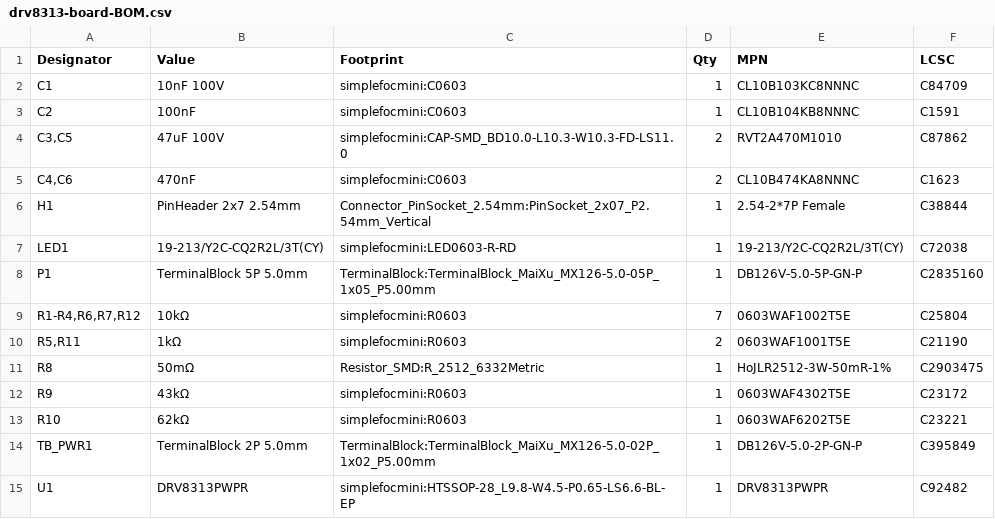
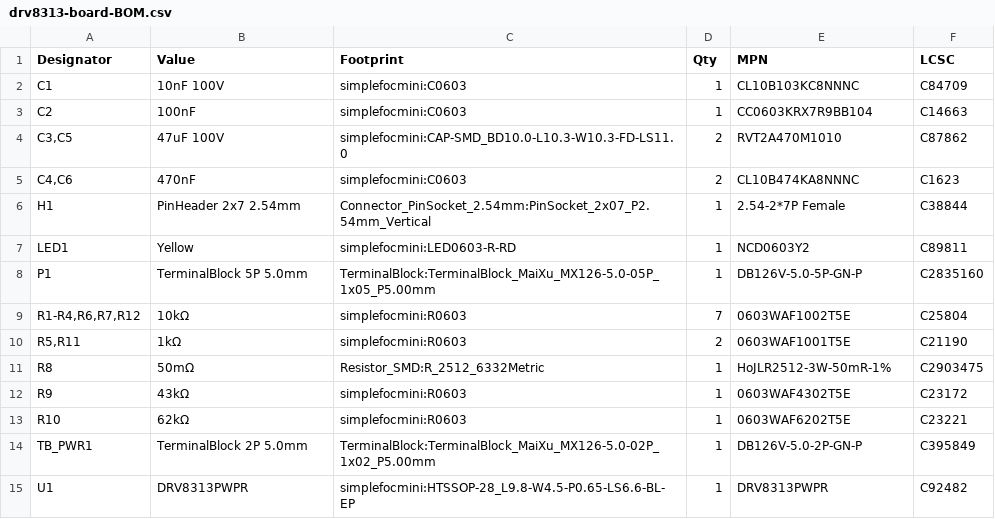
Before and after one commit to kaydensigh/drv8313-board, a CSV file: manufacturing/drv8313-board-BOM.csv, drawn as a sheet.

```diff
--- a/manufacturing/drv8313-board-BOM.csv
+++ b/manufacturing/drv8313-board-BOM.csv
@@ -2,3 +2,3 @@
 "C1","10nF 100V","simplefocmini:C0603","1","CL10B103KC8NNNC","C84709"
-"C2","100nF","simplefocmini:C0603","1","CL10B104KB8NNNC","C1591"
+"C2","100nF","simplefocmini:C0603","1","CC0603KRX7R9BB104","C14663"
 "C3,C5","47uF 100V","simplefocmini:CAP-SMD_BD10.0-L10.3-W10.3-FD-LS11.0","2","RVT2A470M1010","C87862"
@@ -6,3 +6,3 @@
 "H1","PinHeader 2x7 2.54mm","Connector_PinSocket_2.54mm:PinSocket_2x07_P2.54mm_Vertical","1","2.54-2*7P Female","C38844"
-"LED1","19-213/Y2C-CQ2R2L/3T(CY)","simplefocmini:LED0603-R-RD","1","19-213/Y2C-CQ2R2L/3T(CY)","C72038"
+"LED1","Yellow","simplefocmini:LED0603-R-RD","1","NCD0603Y2","C89811"
 "P1","TerminalBlock 5P 5.0mm","TerminalBlock:TerminalBlock_MaiXu_MX126-5.0-05P_1x05_P5.00mm","1","DB126V-5.0-5P-GN-P","C2835160"
```
Also changed, not shown: manufacturing/drv8313-board-CPL.csv, 10 other files.
